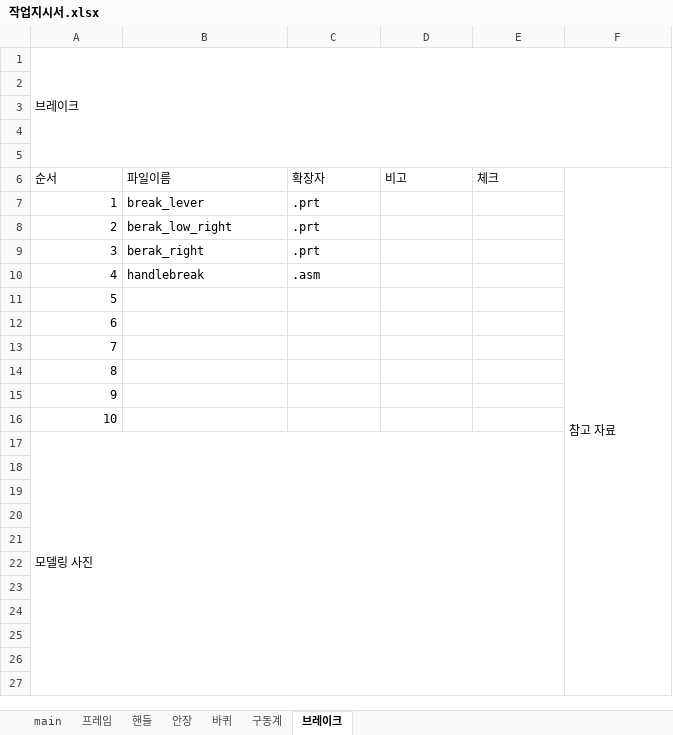
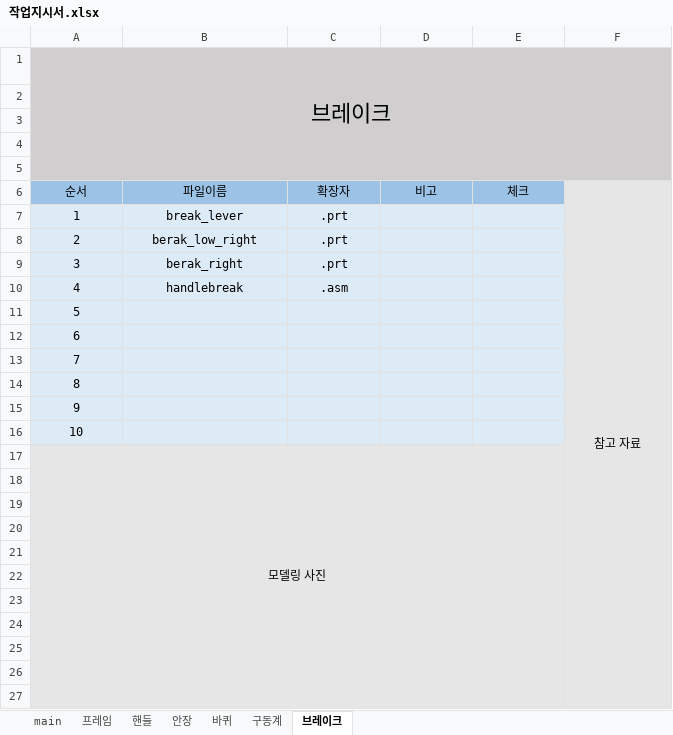
Before and after one commit to jaeung0321/Bicycle_3d_modeling, an Excel workbook: 작업지시서.xlsx, sheet 브레이크, drawn as a sheet; only a part is shown; values as stored, in another font and other column widths than the file's, no borders; the diff covers the shown part only; the diff names each change by its address in the sheet, - before the commit and + after, or states it on an @@ line.

```diff
--- a/작업지시서.xlsx (sheet 브레이크)
+++ b/작업지시서.xlsx (sheet 브레이크)
-A1:F5 fill: none
+A1:F5 fill: #D0CECE
-A1 alignment: left
+A1 alignment: center, text size: larger
-A6:F6 alignment: left
+A6:F6 alignment: center
-A6:E6 fill: none
+A6:E6 fill: #9CC3E6
-F6:F16 fill: none
+F6:F16 fill: #E7E6E6
-A7:E16 fill: none
+A7:E16 fill: #DDEBF7
-A7:A16 alignment: right
+A7:A16 alignment: center
-B7:C10 alignment: left
+B7:C10 alignment: center
-A17:F27 fill: none
+A17:F27 fill: #E7E6E6
-A17 alignment: left
+A17 alignment: center
```
Also changed, not shown: cell formats elsewhere in this sheet, sheet 안장, sheet 프레임, sheet 핸들, sheet 바퀴, sheet main, sheet 구동계, charts or pictures.
